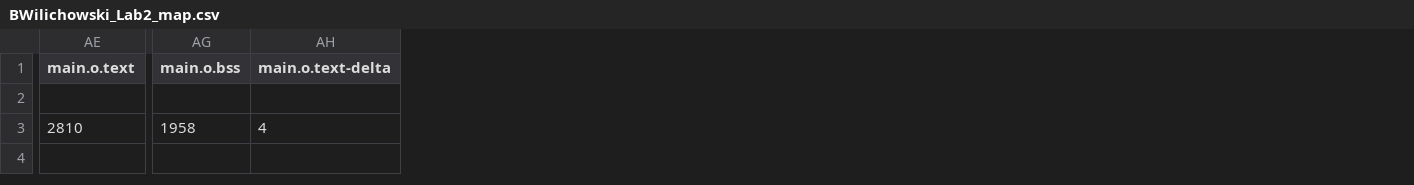
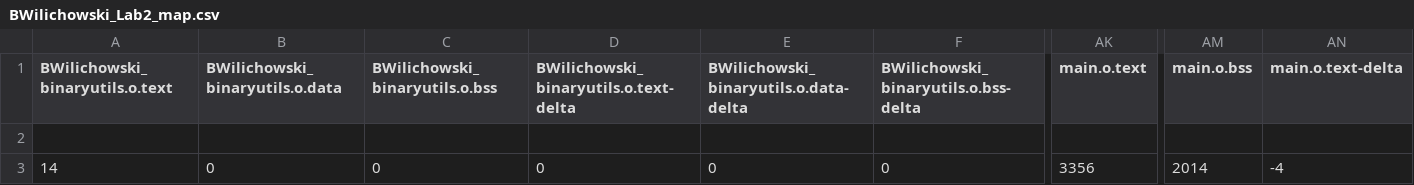
Before and after one commit to Bwilly16/BWilichowski_BIEN4280, a CSV file: BWilichowski_Lab2/BUILD/ARDUINO_NANO33BLE_SENSE/ARMC6/BWilichowski_Lab2_map.csv, drawn as a sheet; only a part is shown, gaps mark what is left out; addresses are those after the commit; the diff covers the shown part only; the diff names each change by its address in the sheet, - before the commit and + after, or states it on an @@ line.

```diff
--- a/BWilichowski_Lab2/BUILD/ARDUINO_NANO33BLE_SENSE/ARMC6/BWilichowski_Lab2_map.csv
+++ b/BWilichowski_Lab2/BUILD/ARDUINO_NANO33BLE_SENSE/ARMC6/BWilichowski_Lab2_map.csv
+column A (BWilichowski_binaryutils.o.text), row 3: 14
+column B (BWilichowski_binaryutils.o.data), row 3: 0
+column C (BWilichowski_binaryutils.o.bss), row 3: 0
+column D, rows 1-3: BWilichowski_binaryutils.o.text-delta |  | 0
+column E, rows 1-3: BWilichowski_binaryutils.o.data-delta |  | 0
+column F, rows 1-3: BWilichowski_binaryutils.o.bss-delta |  | 0
-AK3 (main.o.text): 2810
+AK3 (main.o.text): 3356
-AM3 (main.o.bss): 1958
+AM3 (main.o.bss): 2014
-AN3 (main.o.text-delta): 4
+AN3 (main.o.text-delta): -4
```
Also changed, not shown: 4 edited cells elsewhere in this file, 20 other files.
